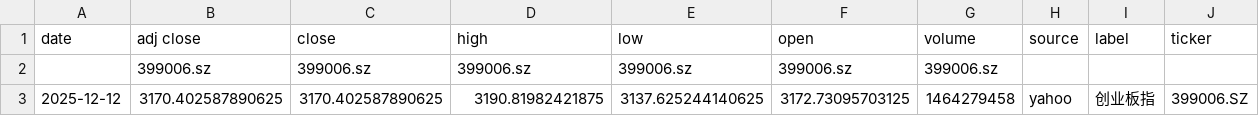
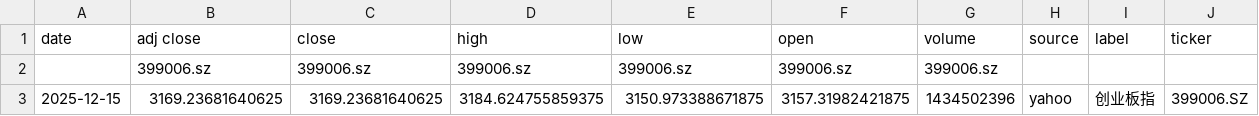
Before and after one commit to zid036116-ship-it/-10.16, a CSV file: docs/indices/创业板指.csv, drawn as a sheet.

```diff
--- a/docs/indices/创业板指.csv
+++ b/docs/indices/创业板指.csv
@@ -2,2 +2,2 @@
 ,399006.sz,399006.sz,399006.sz,399006.sz,399006.sz,399006.sz,,,
-2025-12-12,3170.402587890625,3170.402587890625,3190.81982421875,3137.625244140625,3172.73095703125,1464279458,yahoo,创业板指,399006.SZ
+2025-12-15,3169.23681640625,3169.23681640625,3184.624755859375,3150.973388671875,3157.31982421875,1434502396,yahoo,创业板指,399006.SZ
```
Also changed, not shown: docs/indices/上证指数.csv, docs/indices/沪深300.csv, 2 other files.
